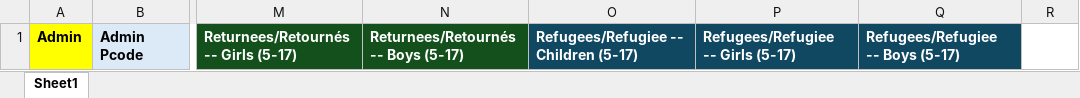
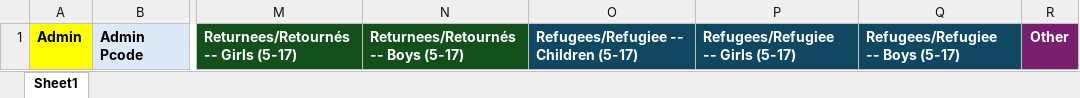
Before and after one commit to martivit/pin-calculation-app, an Excel workbook: input/Template_Population_figures.xlsx, sheet Sheet1, drawn as a sheet; only a part is shown, gaps mark what is left out; values as stored, in another font and other column widths than the file's, no borders; the diff names each change by its address in the sheet, - before the commit and + after, or states it on an @@ line.

Commit message:
adding other

```diff
--- a/input/Template_Population_figures.xlsx (sheet Sheet1)
+++ b/input/Template_Population_figures.xlsx (sheet Sheet1)
-R1: (empty)
+R1: Other
-R1 fill: none
+R1 fill: #78206E
```
Also changed, not shown: output/edu_data_filtered.xlsx, output/severity_admin_status_subtables.xlsx, 1 other file.
